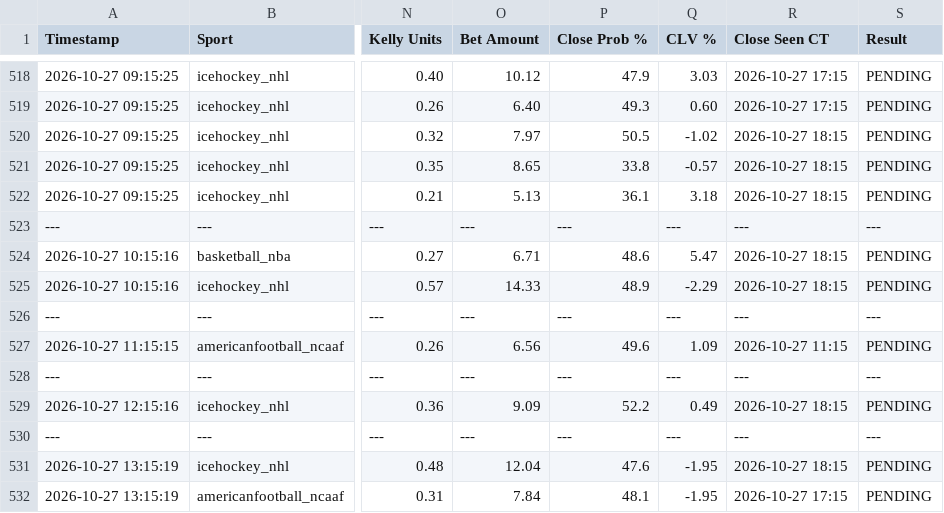
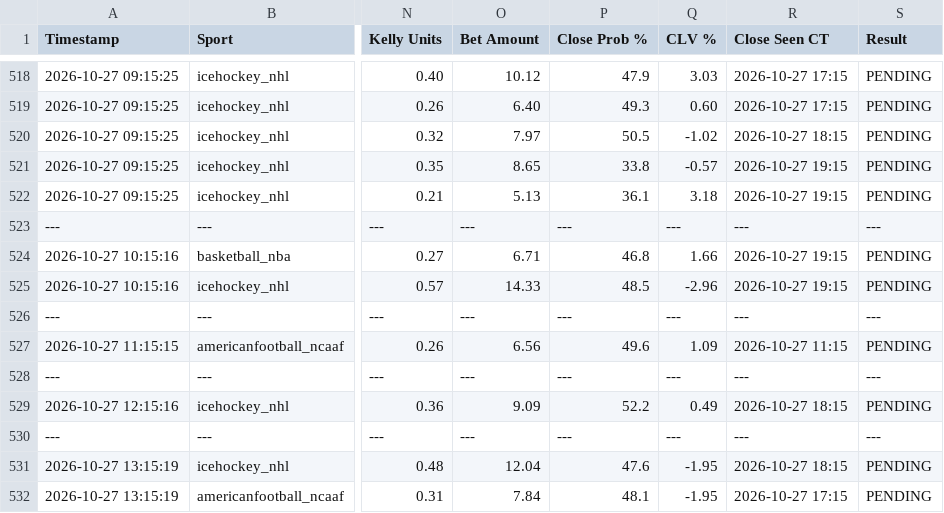
Before and after one commit to matthewmehl14-glitch/Game-Line-Pinny-Devig, a CSV file: ev_plays_log.csv, drawn as a sheet; only a part is shown, gaps mark what is left out; the diff names each change by its address in the sheet, - before the commit and + after, or states it on an @@ line.

Commit message:
Auto-log new game line EV plays

```diff
--- a/ev_plays_log.csv
+++ b/ev_plays_log.csv
-R521:R522 (Close Seen CT): 2026-10-27 18:15
+R521:R522 (Close Seen CT): 2026-10-27 19:15
-P524 (Close Prob %): 48.6
+P524 (Close Prob %): 46.8
-Q524 (CLV %): 5.47
+Q524 (CLV %): 1.66
-R524:R525 (Close Seen CT): 2026-10-27 18:15
+R524:R525 (Close Seen CT): 2026-10-27 19:15
-P525 (Close Prob %): 48.9
+P525 (Close Prob %): 48.5
-Q525 (CLV %): -2.29
+Q525 (CLV %): -2.96
```
